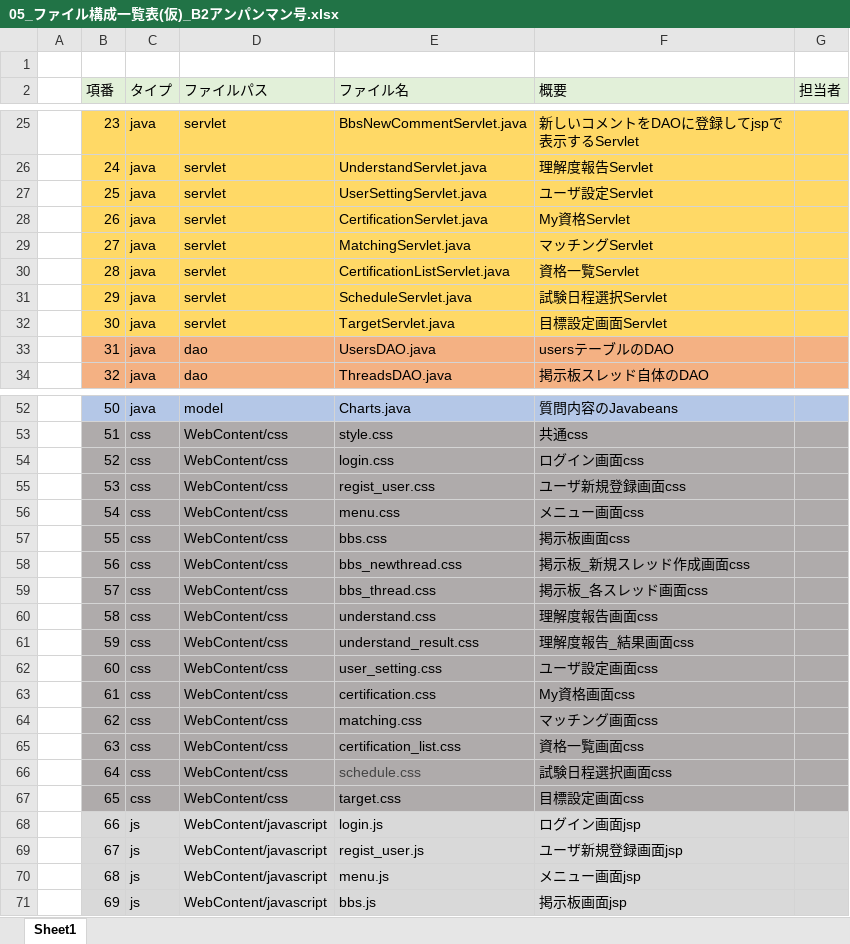
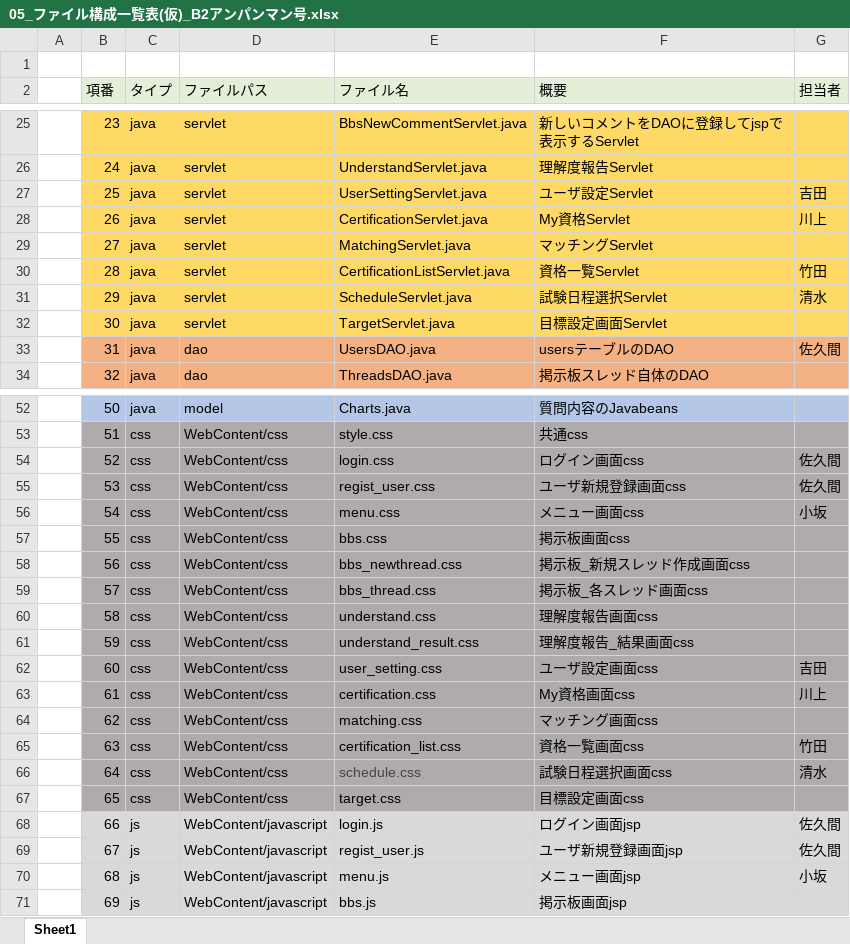
Before and after one commit to dojo2022/B-2, an Excel workbook: doc/05_ファイル構成一覧表(仮)_B2アンパンマン号.xlsx, sheet Sheet1, drawn as a sheet; only a part is shown, gaps mark what is left out; values as stored, in another font and other column widths than the file's, no borders; the diff covers the shown part only; the diff names each change by its address in the sheet, - before the commit and + after, or states it on an @@ line.

```diff
--- a/doc/05_ファイル構成一覧表(仮)_B2アンパンマン号.xlsx (sheet Sheet1)
+++ b/doc/05_ファイル構成一覧表(仮)_B2アンパンマン号.xlsx (sheet Sheet1)
-G27 (担当者): (empty)
+G27 (担当者): 吉田
-G28 (担当者): (empty)
+G28 (担当者): 川上
-G30 (担当者): (empty)
+G30 (担当者): 竹田
-G31 (担当者): (empty)
+G31 (担当者): 清水
-G33 (担当者): (empty)
+G33 (担当者): 佐久間
-G54:G55 (担当者): (empty)
+G54:G55 (担当者): 佐久間
-G56 (担当者): (empty)
+G56 (担当者): 小坂
-G62 (担当者): (empty)
+G62 (担当者): 吉田
-G63 (担当者): (empty)
+G63 (担当者): 川上
-G65 (担当者): (empty)
+G65 (担当者): 竹田
-G66 (担当者): (empty)
+G66 (担当者): 清水
-G68:G69 (担当者): (empty)
+G68:G69 (担当者): 佐久間
-G70 (担当者): (empty)
+G70 (担当者): 小坂
```
Also changed, not shown: 10 edited cells elsewhere in this sheet, 5 other files.
